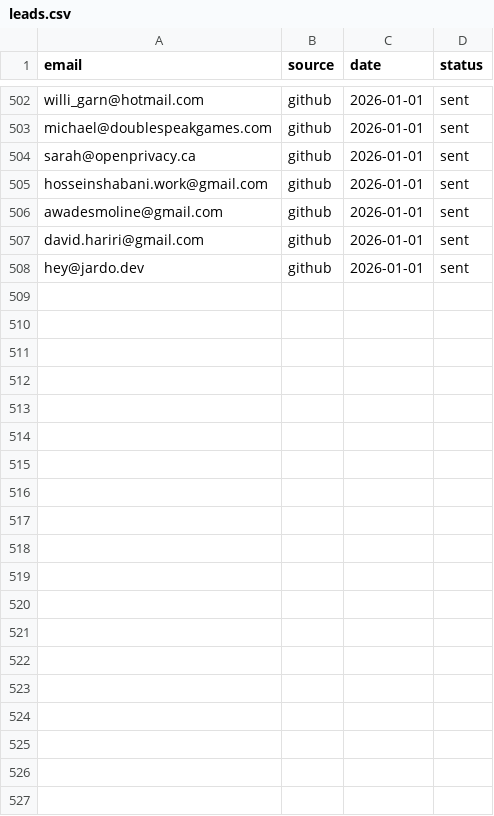
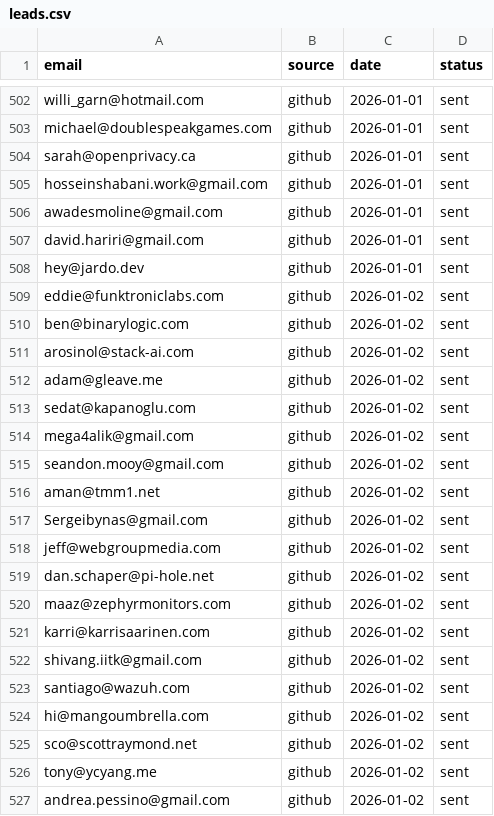
Before and after one commit to RajatDatta5315/mad-scientist-factory, a CSV file: leads.csv, drawn as a sheet; only a part is shown, gaps mark what is left out; the diff covers the shown part only; the diff names each change by its address in the sheet, - before the commit and + after, or states it on an @@ line.

Commit message:
Empire Operations Complete

```diff
--- a/leads.csv
+++ b/leads.csv
+row 509: eddie@funktroniclabs.com | github | 2026-01-02 | sent
+row 510: ben@binarylogic.com | github | 2026-01-02 | sent
+row 511: arosinol@stack-ai.com | github | 2026-01-02 | sent
+row 512: adam@gleave.me | github | 2026-01-02 | sent
+row 513: sedat@kapanoglu.com | github | 2026-01-02 | sent
+row 514: mega4alik@gmail.com | github | 2026-01-02 | sent
+row 515: seandon.mooy@gmail.com | github | 2026-01-02 | sent
+row 516: aman@tmm1.net | github | 2026-01-02 | sent
+row 517: Sergeibynas@gmail.com | github | 2026-01-02 | sent
+row 518: jeff@webgroupmedia.com | github | 2026-01-02 | sent
+row 519: dan.schaper@pi-hole.net | github | 2026-01-02 | sent
+row 520: maaz@zephyrmonitors.com | github | 2026-01-02 | sent
+row 521: karri@karrisaarinen.com | github | 2026-01-02 | sent
+row 522: shivang.iitk@gmail.com | github | 2026-01-02 | sent
+row 523: santiago@wazuh.com | github | 2026-01-02 | sent
+row 524: hi@mangoumbrella.com | github | 2026-01-02 | sent
+row 525: sco@scottraymond.net | github | 2026-01-02 | sent
+row 526: tony@ycyang.me | github | 2026-01-02 | sent
+row 527: andrea.pessino@gmail.com | github | 2026-01-02 | sent
```
Also changed, not shown: 21 added rows elsewhere in this file.
